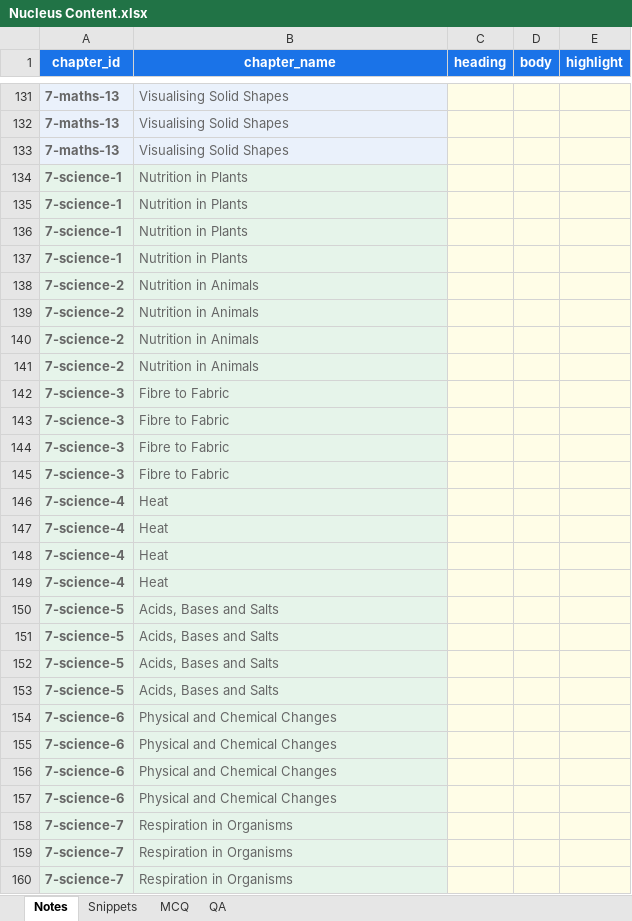
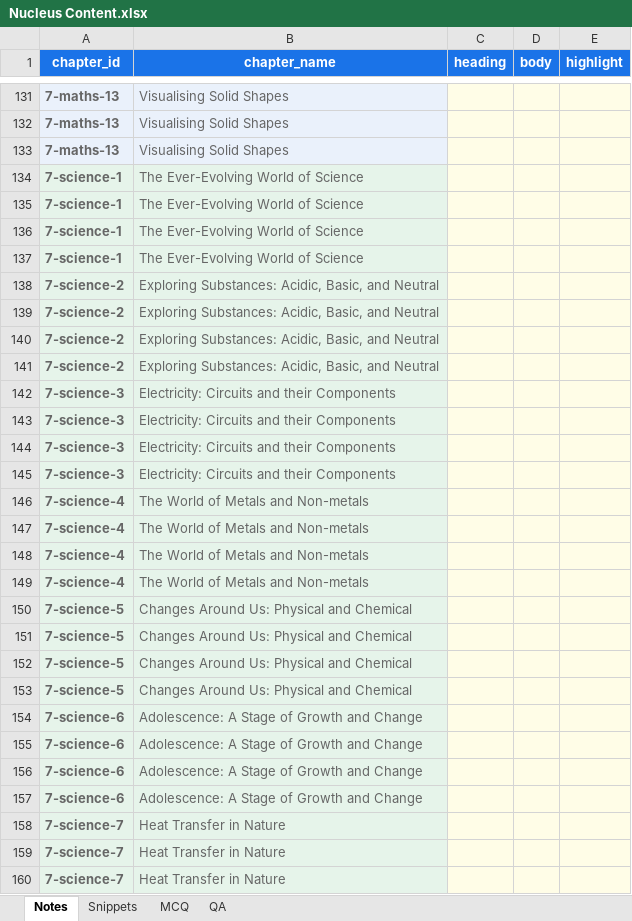
Before and after one commit to czszz9t88w-ops/nucleus, an Excel workbook: templates/Nucleus Content.xlsx, sheet Notes, drawn as a sheet; only a part is shown, gaps mark what is left out; values as stored, in another font and other column widths than the file's, no borders; the diff covers the shown part only; the diff names each change by its address in the sheet, - before the commit and + after, or states it on an @@ line.

```diff
--- a/templates/Nucleus Content.xlsx (sheet Notes)
+++ b/templates/Nucleus Content.xlsx (sheet Notes)
-B134:B137 (chapter_name): Nutrition in Plants
+B134:B137 (chapter_name): The Ever-Evolving World of Science
-B138:B141 (chapter_name): Nutrition in Animals
+B138:B141 (chapter_name): Exploring Substances: Acidic, Basic, and Neutral
-B142:B145 (chapter_name): Fibre to Fabric
+B142:B145 (chapter_name): Electricity: Circuits and their Components
-B146:B149 (chapter_name): Heat
+B146:B149 (chapter_name): The World of Metals and Non-metals
-B150:B153 (chapter_name): Acids, Bases and Salts
+B150:B153 (chapter_name): Changes Around Us: Physical and Chemical
-B154:B157 (chapter_name): Physical and Chemical Changes
+B154:B157 (chapter_name): Adolescence: A Stage of Growth and Change
-B158:B160 (chapter_name): Respiration in Organisms
+B158:B160 (chapter_name): Heat Transfer in Nature
```
Also changed, not shown: 4 removed rows and 21 edited cells elsewhere in this sheet, sheet MCQ, sheet QA, sheet Snippets, 2 other files.
